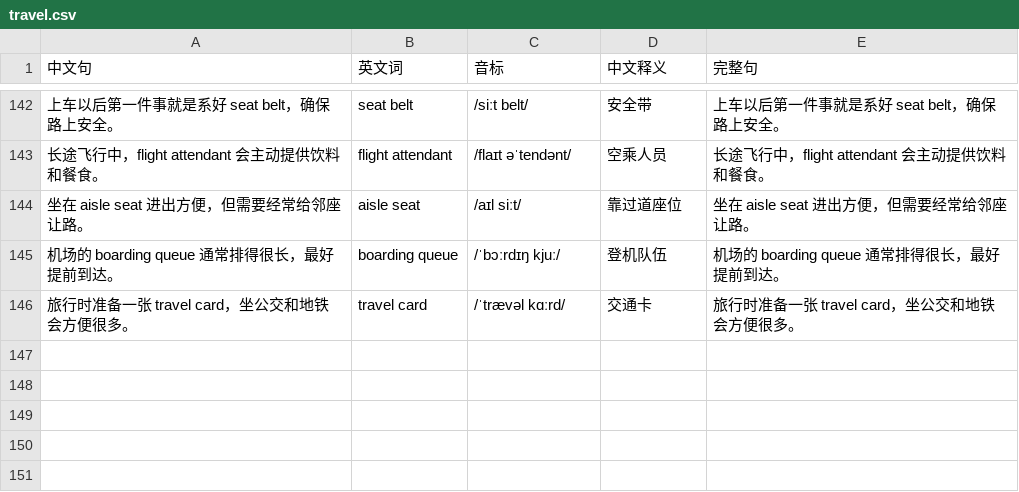
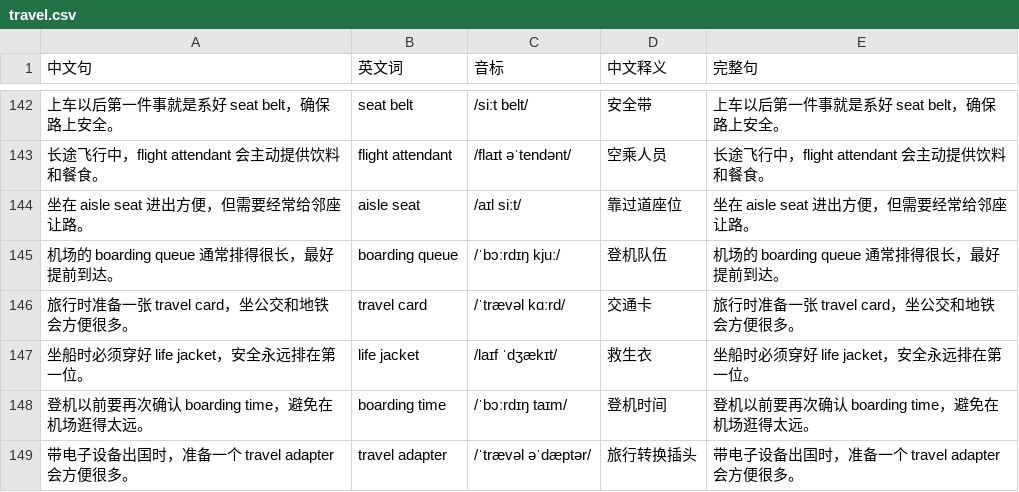
Before and after one commit to AydenMeng/mixedlanguage, a CSV file: decks/travel.csv, drawn as a sheet; only a part is shown, gaps mark what is left out; the diff names each change by its address in the sheet, - before the commit and + after, or states it on an @@ line.

```diff
--- a/decks/travel.csv
+++ b/decks/travel.csv
+row 147: 坐船时必须穿好 life jacket，安全永远排在第一位。 | life jacket | /laɪf ˈdʒækɪt/ | 救生衣 | 坐船时必须穿好 life jacket，安全永远排在第一位。
+row 148: 登机以前要再次确认 boarding time，避免在机场逛得太远。 | boarding time | /ˈbɔːrdɪŋ taɪm/ | 登机时间 | 登机以前要再次确认 boarding time，避免在机场逛得太远。
+row 149: 带电子设备出国时，准备一个 travel adapter 会方便很多。 | travel adapter | /ˈtrævəl əˈdæptər/ | 旅行转换插头 | 带电子设备出国时，准备一个 travel adapter 会方便很多。
```
Also changed, not shown: decks/computer.csv, decks/life.csv, 2 other files.
